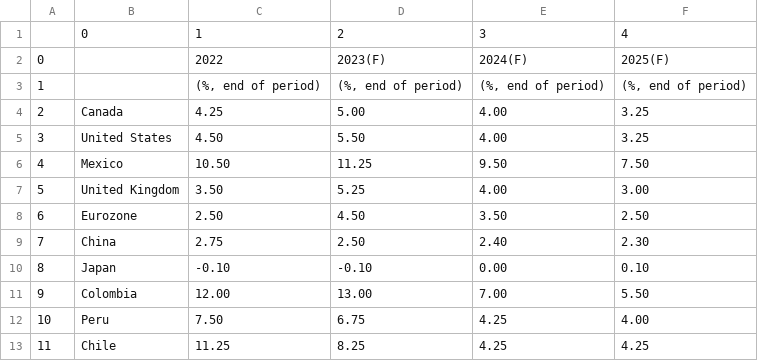
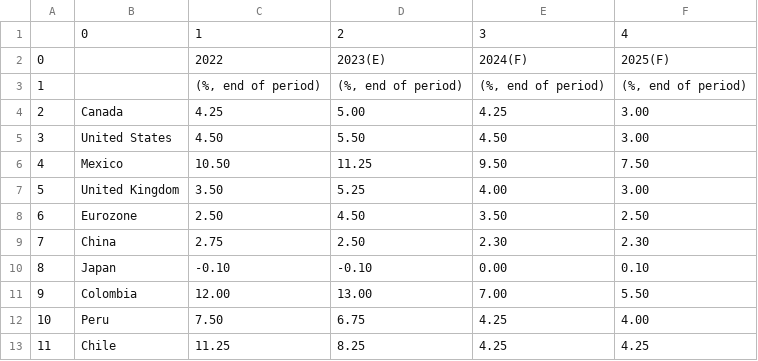
Before and after one commit to cmangla/boe-rate-forecast-tracker, a CSV file: scotiabank-forecast-snapshot_1.csv, drawn as a sheet.

```diff
--- a/scotiabank-forecast-snapshot_1.csv
+++ b/scotiabank-forecast-snapshot_1.csv
@@ -1,6 +1,6 @@
 ,0,1,2,3,4
-0,,2022,2023(F),2024(F),2025(F)
+0,,2022,2023(E),2024(F),2025(F)
 1,,"(%, end of period)","(%, end of period)","(%, end of period)","(%, end of period)"
-2,Canada,4.25,5.00,4.00,3.25
-3,United States,4.50,5.50,4.00,3.25
+2,Canada,4.25,5.00,4.25,3.00
+3,United States,4.50,5.50,4.50,3.00
 4,Mexico,10.50,11.25,9.50,7.50
@@ -8,3 +8,3 @@
 6,Eurozone,2.50,4.50,3.50,2.50
-7,China,2.75,2.50,2.40,2.30
+7,China,2.75,2.50,2.30,2.30
 8,Japan,-0.10,-0.10,0.00,0.10
```
Also changed, not shown: scotiabank-forecast-snapshot_0.csv, scotiabank-forecast-snapshot_2.csv, 3 other files.
